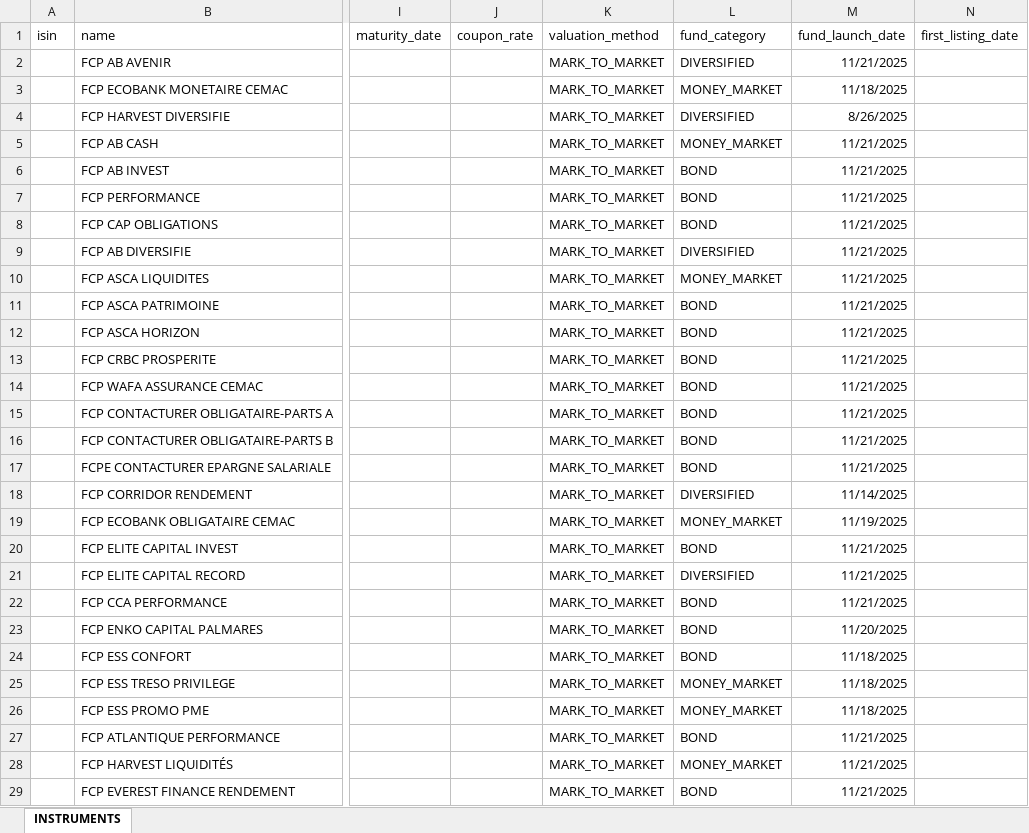
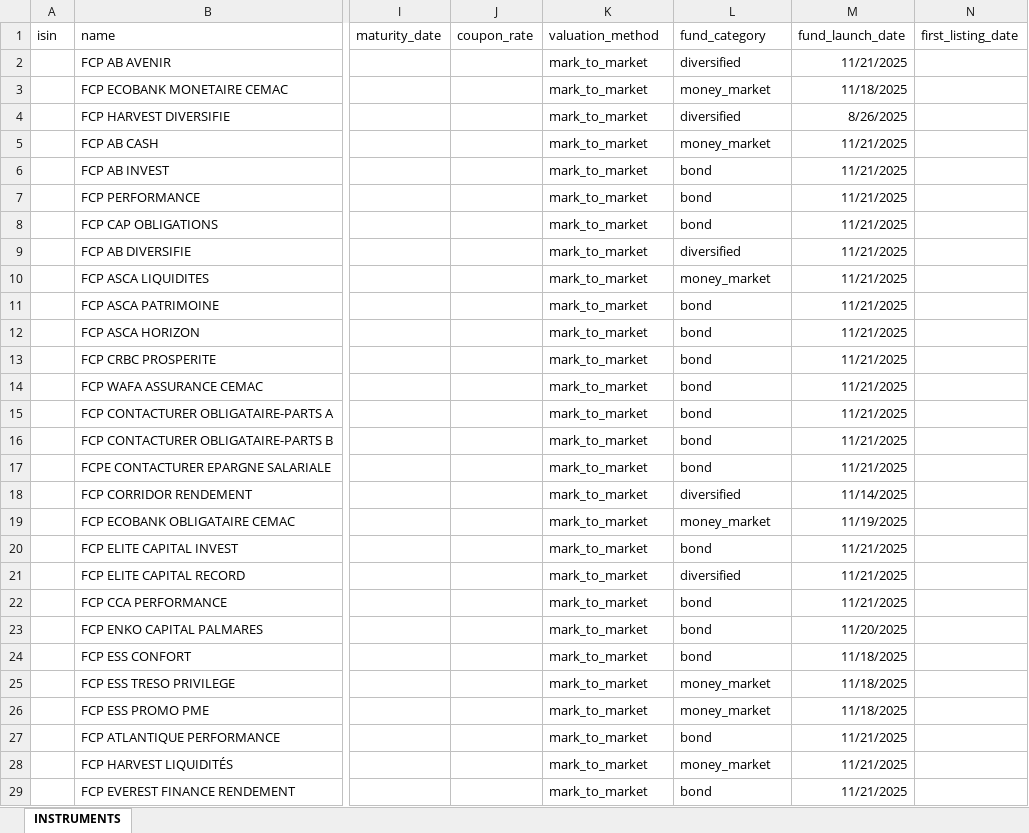
Before and after one commit to spmael/hedgemind, an Excel workbook: docs/instruments/instruments_funds.xlsx, sheet INSTRUMENTS, drawn as a sheet; only a part is shown, gaps mark what is left out; values as stored, in another font and other column widths than the file's, no borders; the diff covers the shown part only; the diff names each change by its address in the sheet, - before the commit and + after, or states it on an @@ line.

```diff
--- a/docs/instruments/instruments_funds.xlsx (sheet INSTRUMENTS)
+++ b/docs/instruments/instruments_funds.xlsx (sheet INSTRUMENTS)
-K2:K29: MARK_TO_MARKET
+K2:K29: mark_to_market
-L2: DIVERSIFIED
+L2: diversified
-L3: MONEY_MARKET
+L3: money_market
-L4: DIVERSIFIED
+L4: diversified
-L5: MONEY_MARKET
+L5: money_market
-L6:L8: BOND
+L6:L8: bond
-L9: DIVERSIFIED
+L9: diversified
-L10: MONEY_MARKET
+L10: money_market
-L11:L17: BOND
+L11:L17: bond
-L18: DIVERSIFIED
+L18: diversified
-L19: MONEY_MARKET
+L19: money_market
-L20: BOND
+L20: bond
-L21: DIVERSIFIED
+L21: diversified
-L22:L24: BOND
+L22:L24: bond
-L25:L26: MONEY_MARKET
+L25:L26: money_market
-L27: BOND
+L27: bond
-L28: MONEY_MARKET
+L28: money_market
-L29: BOND
+L29: bond
```
Also changed, not shown: 22 edited cells elsewhere in this sheet, docs/instruments/instruments_bonds.xlsx, docs/instruments/instruments_equities.xlsx, 36 other files.
